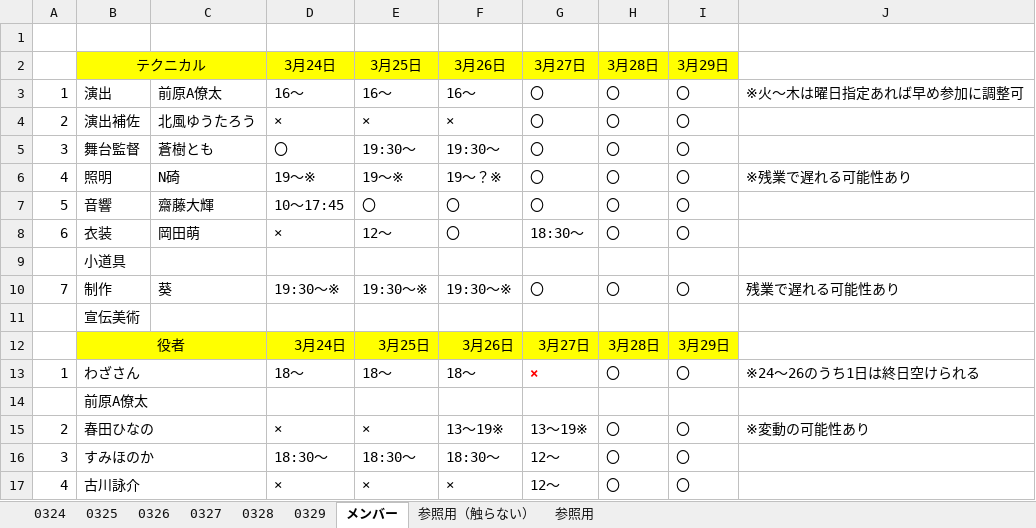
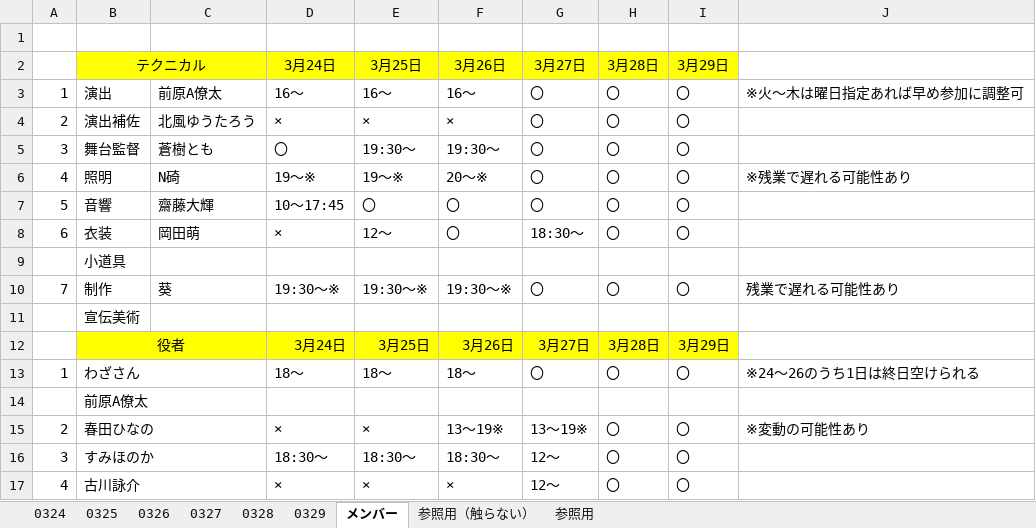
Before and after one commit to aokib7605/WAN-WAN-BOTAN-2026, an Excel workbook: 03.舞台監督/【WAN-WAN2026】小屋入りタイムテーブル.xlsx, sheet メンバー, drawn as a sheet; values as stored, in another font and other column widths than the file's, no borders; the diff names each change by its address in the sheet, - before the commit and + after, or states it on an @@ line.

```diff
--- a/03.舞台監督/【WAN-WAN2026】小屋入りタイムテーブル.xlsx (sheet メンバー)
+++ b/03.舞台監督/【WAN-WAN2026】小屋入りタイムテーブル.xlsx (sheet メンバー)
-F6: 19～？※
+F6: 20～※
-G13: ×
+G13: 〇
@@ G13 bold: on → off, text colour: #FF0000 → black @@
```
Also changed, not shown: sheet 0327, sheet 0326, sheet 0325, charts or pictures, 1 other file.
